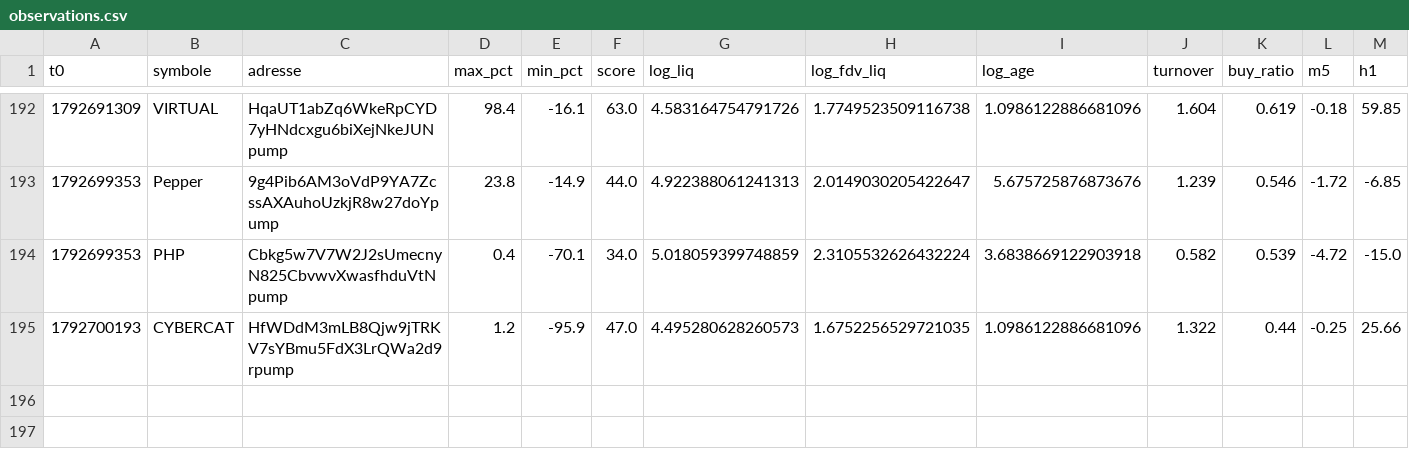
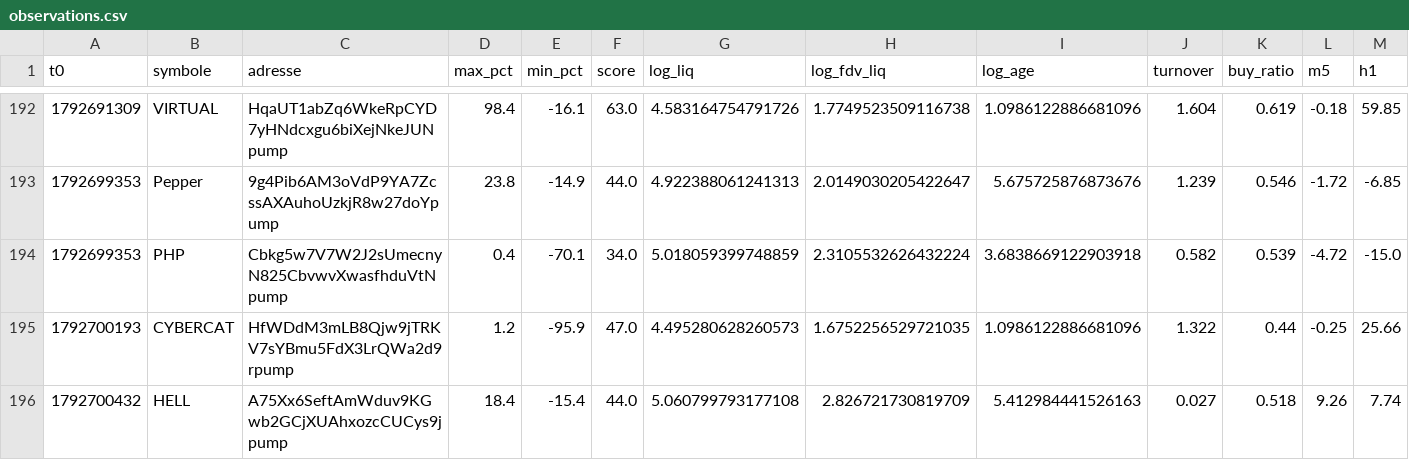
Before and after one commit to oshua888/memebot-, a CSV file: observations.csv, drawn as a sheet; only a part is shown, gaps mark what is left out; rows hold the shown columns only; the diff names each change by its address in the sheet, - before the commit and + after, or states it on an @@ line.

```diff
--- a/observations.csv
+++ b/observations.csv
+row 196: 1792700432 | HELL | A75Xx6SeftAmWduv9KGwb2GCjXUAhxozcCUCys9jpump | 18.4 | -15.4 | 44.0 | 5.060799793177108 | 2.826721730819709 | 5.412984441526163 | 0.027 | 0.518 | 9.26 | 7.74
```
Also changed, not shown: 4 other files.
